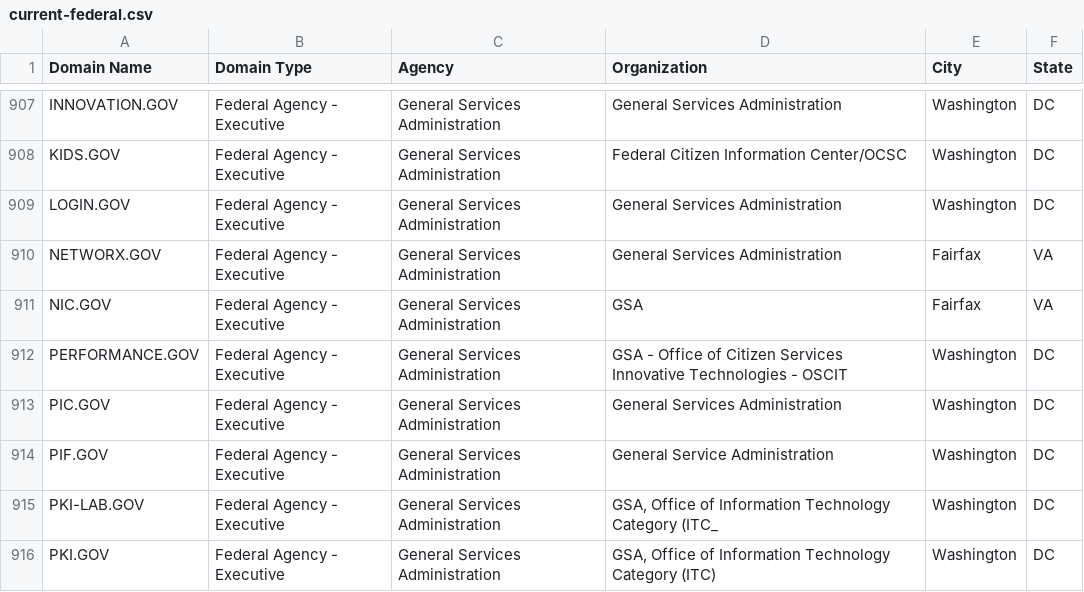
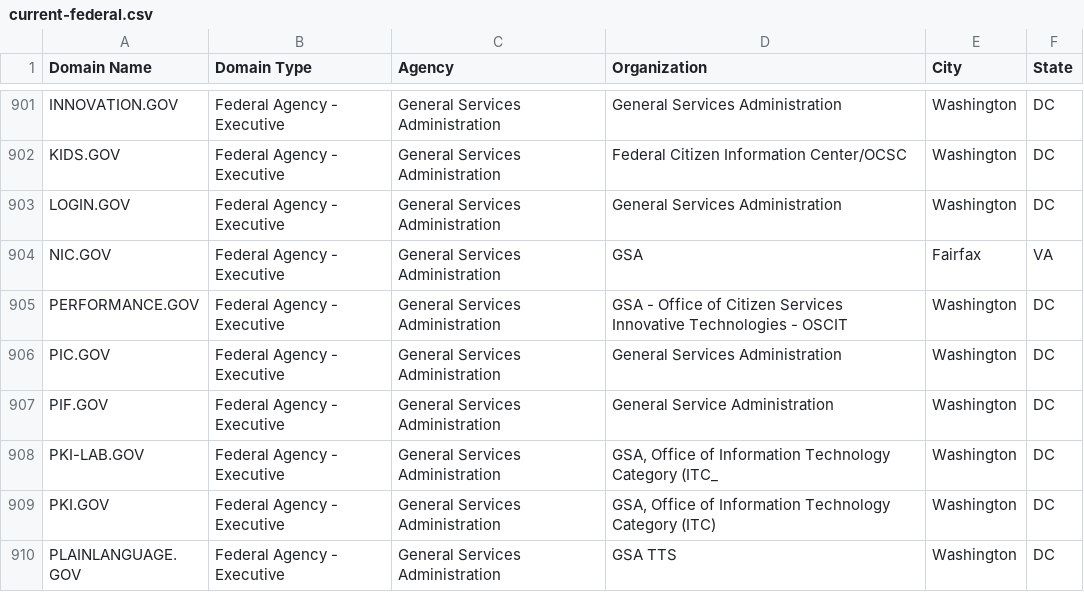
Before and after one commit to GSA/data, a CSV file: dotgov-domains/current-federal.csv, drawn as a sheet; only a part is shown, gaps mark what is left out; the shorter side is filled out with more unchanged rows; the diff covers the shown part only; the diff names each change by its address in the sheet, - before the commit and + after, or states it on an @@ line.

```diff
--- a/dotgov-domains/current-federal.csv
+++ b/dotgov-domains/current-federal.csv
-row 910: NETWORX.GOV | Federal Agency - Executive | General Services Administration | General Services Administration | Fairfax | VA
```
Also changed, not shown: 6 removed rows elsewhere in this file, dotgov-domains/current-full.csv.
